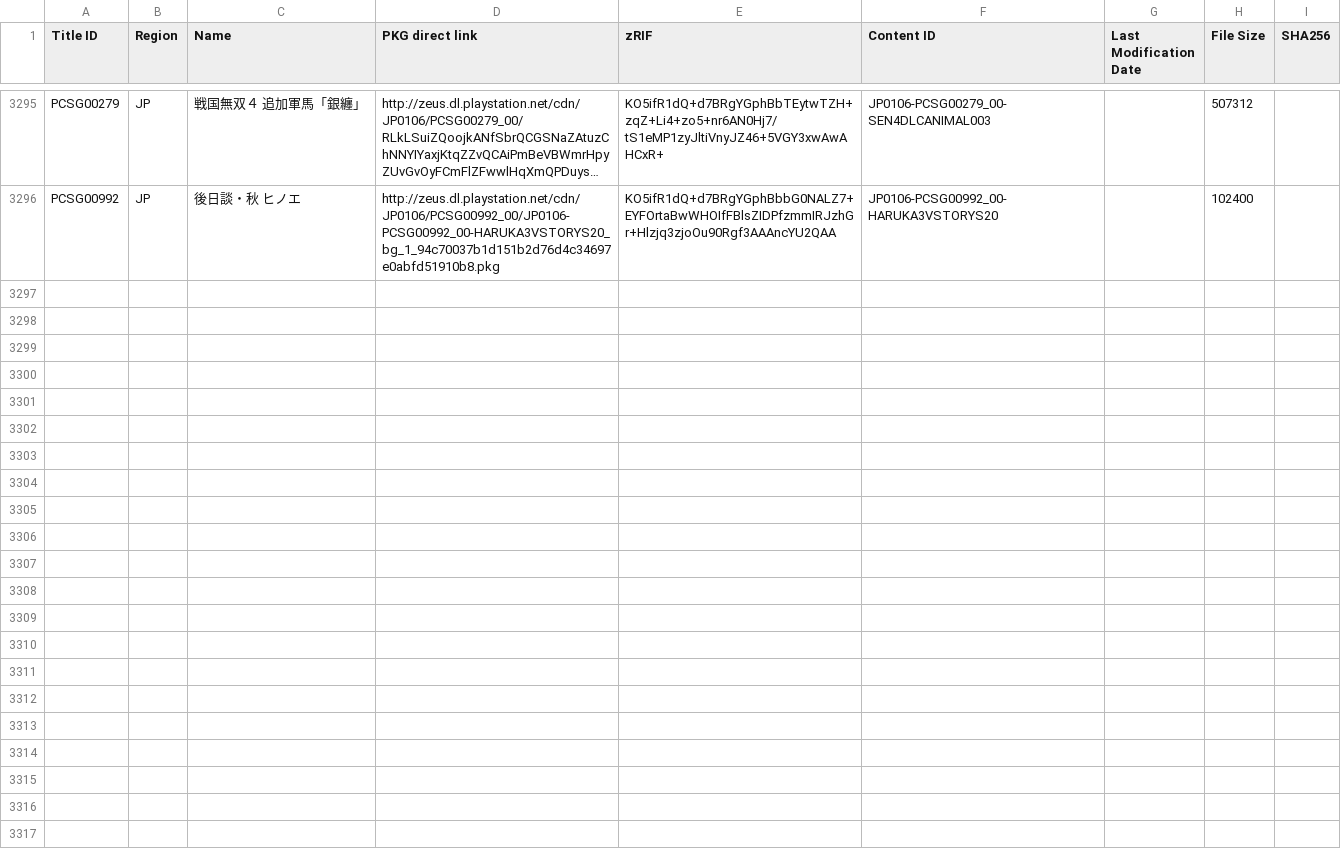
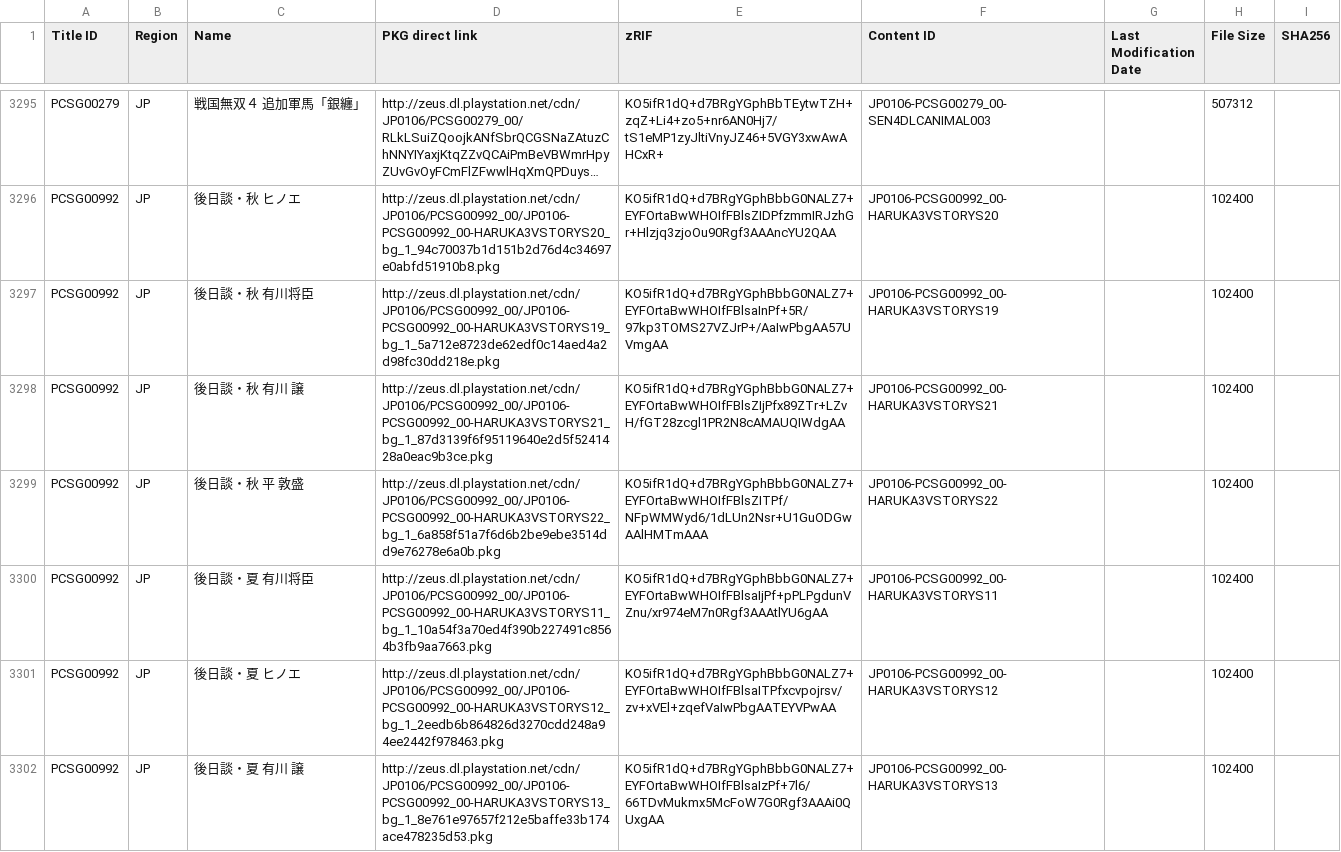
Before and after one commit to 1jtp8sobiu/1jtp8sobiu.github.io, a TSV file: tsv/PENDING-PSV_DLCS.tsv, drawn as a sheet; only a part is shown, gaps mark what is left out; long unchanged cells end in …; the diff covers the shown part only; the diff names each change by its address in the sheet, - before the commit and + after, or states it on an @@ line.

Commit message:
PENDING-PSV_DLCS 20260705_153504

```diff
--- a/tsv/PENDING-PSV_DLCS.tsv
+++ b/tsv/PENDING-PSV_DLCS.tsv
+row 3297: PCSG00992 | JP | 後日談・秋 有川将臣 | http://zeus.dl.playstation.net/cdn/JP0106/PCSG00992_00/JP0106-PCSG00992_00-HARUKA3VSTORYS19_bg_1_5a712e8723de62edf0c14aed4a2d98fc30dd218e.pkg | KO5ifR1dQ+d7BRgYGphBbbG0NALZ7+EYFOrtaBwWHOIfFBlsaInPf+5R/97kp3TOMS27VZJrP+/AaIwPbgAA57UVmgAA | JP0106-PCSG00992_00-HARUKA3VSTORYS19 |  | 102400
+row 3298: PCSG00992 | JP | 後日談・秋 有川 譲 | http://zeus.dl.playstation.net/cdn/JP0106/PCSG00992_00/JP0106-PCSG00992_00-HARUKA3VSTORYS21_bg_1_87d3139f6f95119640e2d5f5241428a0eac9b3ce.pkg | KO5ifR1dQ+d7BRgYGphBbbG0NALZ7+EYFOrtaBwWHOIfFBlsZIjPfx89ZTr+LZvH/fGT28zcgl1PR2N8cAMAUQIWdgAA | JP0106-PCSG00992_00-HARUKA3VSTORYS21 |  | 102400
+row 3299: PCSG00992 | JP | 後日談・秋 平 敦盛 | http://zeus.dl.playstation.net/cdn/JP0106/PCSG00992_00/JP0106-PCSG00992_00-HARUKA3VSTORYS22_bg_1_6a858f51a7f6d6b2be9ebe3514dd9e76278e6a0b.pkg | KO5ifR1dQ+d7BRgYGphBbbG0NALZ7+EYFOrtaBwWHOIfFBlsZITPf/NFpWMWyd6/1dLUn2Nsr+U1GuODGwAAlHMTmAAA | JP0106-PCSG00992_00-HARUKA3VSTORYS22 |  | 102400
+row 3300: PCSG00992 | JP | 後日談・夏 有川将臣 | http://zeus.dl.playstation.net/cdn/JP0106/PCSG00992_00/JP0106-PCSG00992_00-HARUKA3VSTORYS11_bg_1_10a54f3a70ed4f390b227491c8564b3fb9aa7663.pkg | KO5ifR1dQ+d7BRgYGphBbbG0NALZ7+EYFOrtaBwWHOIfFBlsaIjPf+pPLPgdunVZnu/xr974eM7n0Rgf3AAAtlYU6gAA | JP0106-PCSG00992_00-HARUKA3VSTORYS11 |  | 102400
+row 3301: PCSG00992 | JP | 後日談・夏 ヒノエ | http://zeus.dl.playstation.net/cdn/JP0106/PCSG00992_00/JP0106-PCSG00992_00-HARUKA3VSTORYS12_bg_1_2eedb6b864826d3270cdd248a94ee2442f978463.pkg | KO5ifR1dQ+d7BRgYGphBbbG0NALZ7+EYFOrtaBwWHOIfFBlsaITPfxcvpojrsv/zv+xVEl+zqefVaIwPbgAATEYVPwAA | JP0106-PCSG00992_00-HARUKA3VSTORYS12 |  | 102400
+row 3302: PCSG00992 | JP | 後日談・夏 有川 譲 | http://zeus.dl.playstation.net/cdn/JP0106/PCSG00992_00/JP0106-PCSG00992_00-HARUKA3VSTORYS13_bg_1_8e761e97657f212e5baffe33b174ace478235d53.pkg | KO5ifR1dQ+d7BRgYGphBbbG0NALZ7+EYFOrtaBwWHOIfFBlsaIzPf+7l6/66TDvMukmx5McFoW7G0Rgf3AAAi0QUxgAA | JP0106-PCSG00992_00-HARUKA3VSTORYS13 |  | 102400
```
Also changed, not shown: 5 added rows and 1 edited cell elsewhere in this file.
